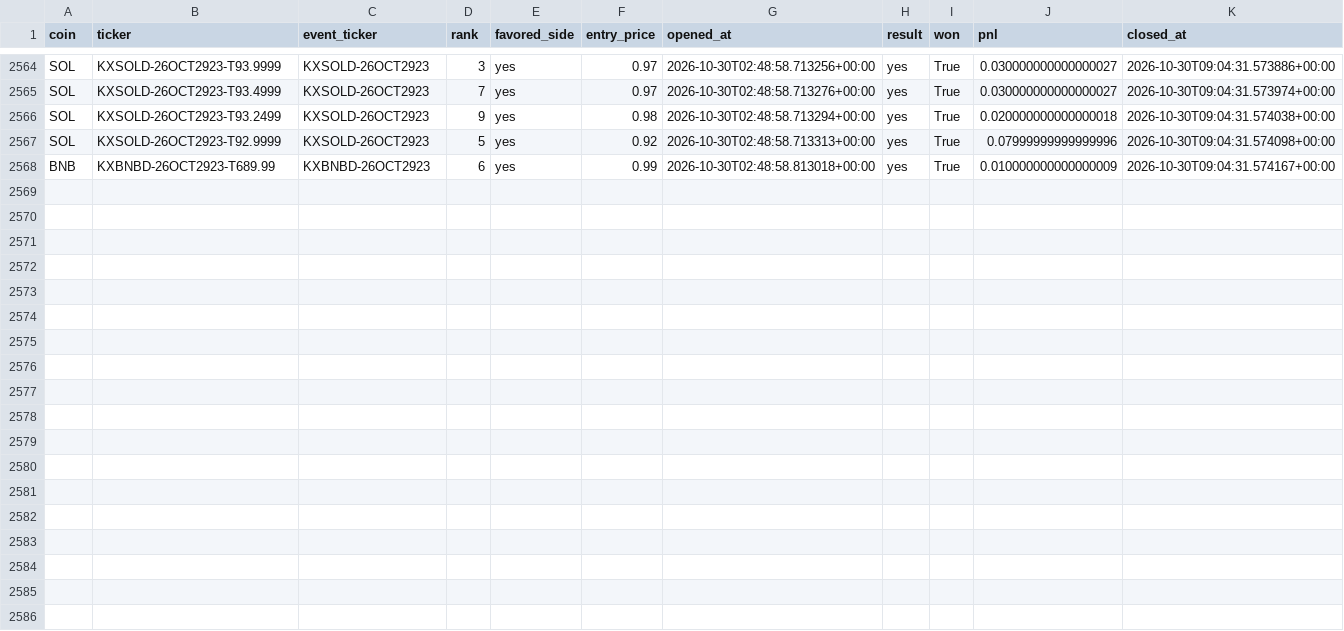
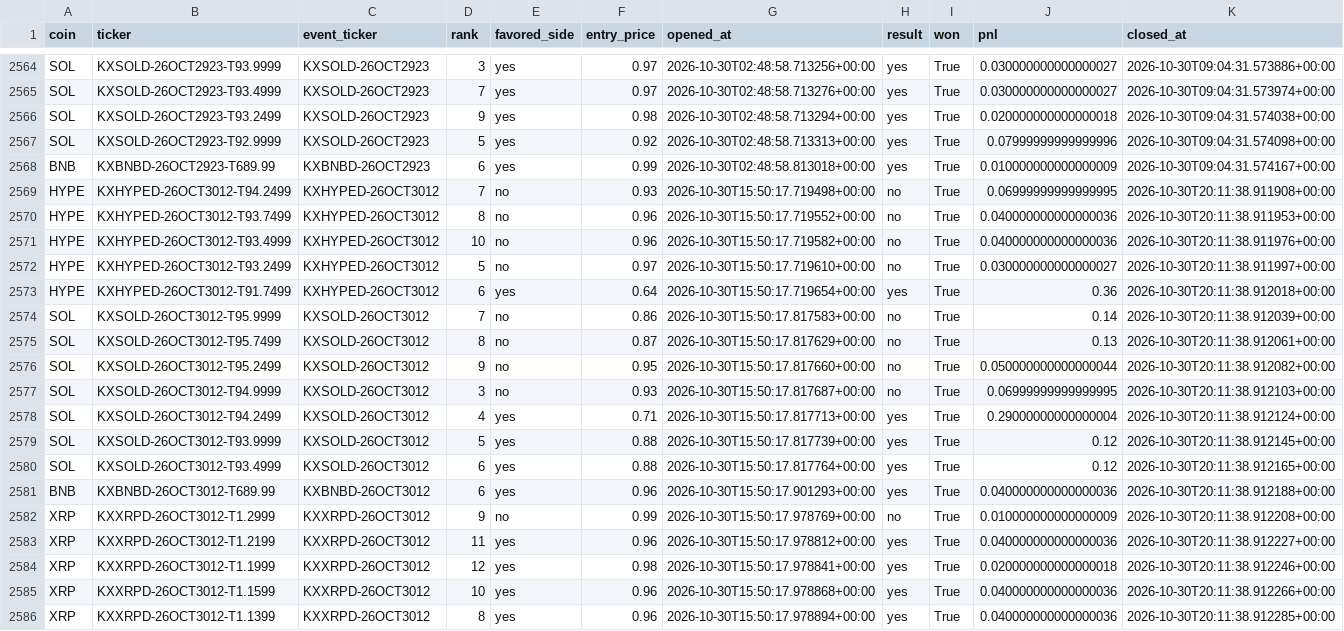
Before and after one commit to Prinxe-crypto/multicoin-midrank-bot, a CSV file: closed_positions.csv, drawn as a sheet; only a part is shown, gaps mark what is left out.

```diff
--- a/closed_positions.csv
+++ b/closed_positions.csv
@@ -2568 +2568,19 @@ SOL,KXSOLD-26OCT2923-T92.9999,KXSOLD-26OCT2923,5,yes,0.92,2026-10-30T02:48:58.71
 BNB,KXBNBD-26OCT2923-T689.99,KXBNBD-26OCT2923,6,yes,0.99,2026-10-30T02:48:58.813018+00:00,yes,True,0.010000000000000009,2026-10-30T09:04:31.574167+00:00
+HYPE,KXHYPED-26OCT3012-T94.2499,KXHYPED-26OCT3012,7,no,0.93,2026-10-30T15:50:17.719498+00:00,no,True,0.06999999999999995,2026-10-30T20:11:38.911908+00:00
+HYPE,KXHYPED-26OCT3012-T93.7499,KXHYPED-26OCT3012,8,no,0.96,2026-10-30T15:50:17.719552+00:00,no,True,0.040000000000000036,2026-10-30T20:11:38.911953+00:00
+HYPE,KXHYPED-26OCT3012-T93.4999,KXHYPED-26OCT3012,10,no,0.96,2026-10-30T15:50:17.719582+00:00,no,True,0.040000000000000036,2026-10-30T20:11:38.911976+00:00
+HYPE,KXHYPED-26OCT3012-T93.2499,KXHYPED-26OCT3012,5,no,0.97,2026-10-30T15:50:17.719610+00:00,no,True,0.030000000000000027,2026-10-30T20:11:38.911997+00:00
+HYPE,KXHYPED-26OCT3012-T91.7499,KXHYPED-26OCT3012,6,yes,0.64,2026-10-30T15:50:17.719654+00:00,yes,True,0.36,2026-10-30T20:11:38.912018+00:00
+SOL,KXSOLD-26OCT3012-T95.9999,KXSOLD-26OCT3012,7,no,0.86,2026-10-30T15:50:17.817583+00:00,no,True,0.14,2026-10-30T20:11:38.912039+00:00
+SOL,KXSOLD-26OCT3012-T95.7499,KXSOLD-26OCT3012,8,no,0.87,2026-10-30T15:50:17.817629+00:00,no,True,0.13,2026-10-30T20:11:38.912061+00:00
+SOL,KXSOLD-26OCT3012-T95.2499,KXSOLD-26OCT3012,9,no,0.95,2026-10-30T15:50:17.817660+00:00,no,True,0.050000000000000044,2026-10-30T20:11:38.912082+00:00
+SOL,KXSOLD-26OCT3012-T94.9999,KXSOLD-26OCT3012,3,no,0.93,2026-10-30T15:50:17.817687+00:00,no,True,0.06999999999999995,2026-10-30T20:11:38.912103+00:00
+SOL,KXSOLD-26OCT3012-T94.2499,KXSOLD-26OCT3012,4,yes,0.71,2026-10-30T15:50:17.817713+00:00,yes,True,0.29000000000000004,2026-10-30T20:11:38.912124+00:00
+SOL,KXSOLD-26OCT3012-T93.9999,KXSOLD-26OCT3012,5,yes,0.88,2026-10-30T15:50:17.817739+00:00,yes,True,0.12,2026-10-30T20:11:38.912145+00:00
+SOL,KXSOLD-26OCT3012-T93.4999,KXSOLD-26OCT3012,6,yes,0.88,2026-10-30T15:50:17.817764+00:00,yes,True,0.12,2026-10-30T20:11:38.912165+00:00
+BNB,KXBNBD-26OCT3012-T689.99,KXBNBD-26OCT3012,6,yes,0.96,2026-10-30T15:50:17.901293+00:00,yes,True,0.040000000000000036,2026-10-30T20:11:38.912188+00:00
+XRP,KXXRPD-26OCT3012-T1.2999,KXXRPD-26OCT3012,9,no,0.99,2026-10-30T15:50:17.978769+00:00,no,True,0.010000000000000009,2026-10-30T20:11:38.912208+00:00
+XRP,KXXRPD-26OCT3012-T1.2199,KXXRPD-26OCT3012,11,yes,0.96,2026-10-30T15:50:17.978812+00:00,yes,True,0.040000000000000036,2026-10-30T20:11:38.912227+00:00
+XRP,KXXRPD-26OCT3012-T1.1999,KXXRPD-26OCT3012,12,yes,0.98,2026-10-30T15:50:17.978841+00:00,yes,True,0.020000000000000018,2026-10-30T20:11:38.912246+00:00
+XRP,KXXRPD-26OCT3012-T1.1599,KXXRPD-26OCT3012,10,yes,0.96,2026-10-30T15:50:17.978868+00:00,yes,True,0.040000000000000036,2026-10-30T20:11:38.912266+00:00
+XRP,KXXRPD-26OCT3012-T1.1399,KXXRPD-26OCT3012,8,yes,0.96,2026-10-30T15:50:17.978894+00:00,yes,True,0.040000000000000036,2026-10-30T20:11:38.912285+00:00
```
Also changed, not shown: open_positions.csv.
